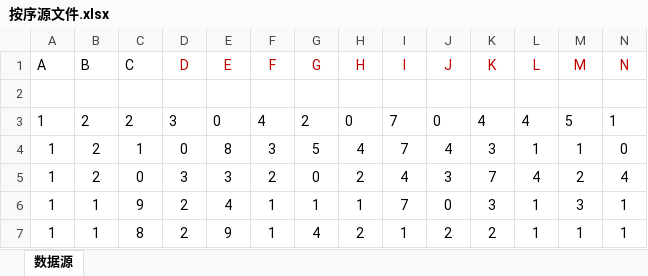
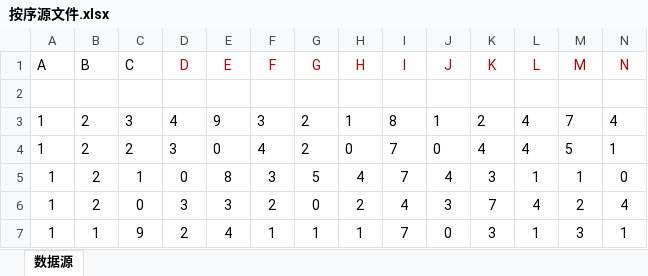
Before and after one commit to samkysun/my_ai_system, an Excel workbook: 按序源文件.xlsx, sheet 数据源, drawn as a sheet; only a part is shown; the shorter side is filled out with more unchanged rows; values as stored, in another font and other column widths than the file's, no borders; conditional formats not drawn; rows hold the shown columns only; the diff names each change by its address in the sheet, - before the commit and + after, or states it on an @@ line.

Commit message:
更新按序数据 2026-123

```diff
--- a/按序源文件.xlsx (sheet 数据源)
+++ b/按序源文件.xlsx (sheet 数据源)
+row 3: 1 | 2 | 3 | 4 | 9 | 3 | 2 | 1 | 8 | 1 | 2 | 4 | 7 | 4
```
